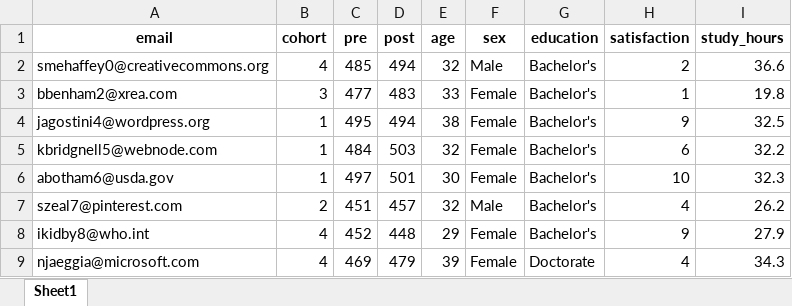
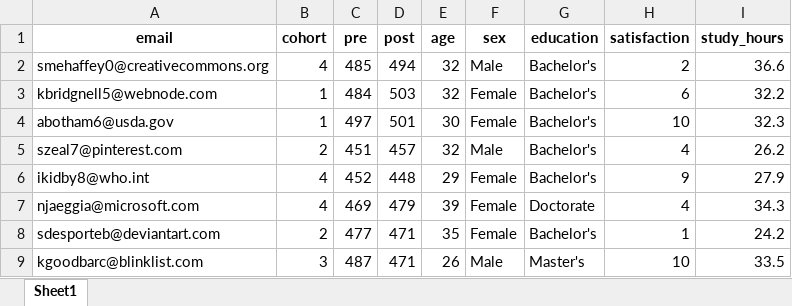
Before and after one commit to stringfestdata/modern-analytics-excel-book, an Excel workbook: ch_12/contestants_cleaned.xlsx, sheet Sheet1, drawn as a sheet; only a part is shown; the shorter side is filled out with more unchanged rows; values as stored, in another font and other column widths than the file's, no borders; the diff names each change by its address in the sheet, - before the commit and + after, or states it on an @@ line.

```diff
--- a/ch_12/contestants_cleaned.xlsx (sheet Sheet1)
+++ b/ch_12/contestants_cleaned.xlsx (sheet Sheet1)
-row 3: bbenham2@xrea.com | 3 | 477 | 483 | 33 | Female | Bachelor's | 1 | 19.8
-row 4: jagostini4@wordpress.org | 1 | 495 | 494 | 38 | Female | Bachelor's | 9 | 32.5
```
Also changed, not shown: 2 other files.
